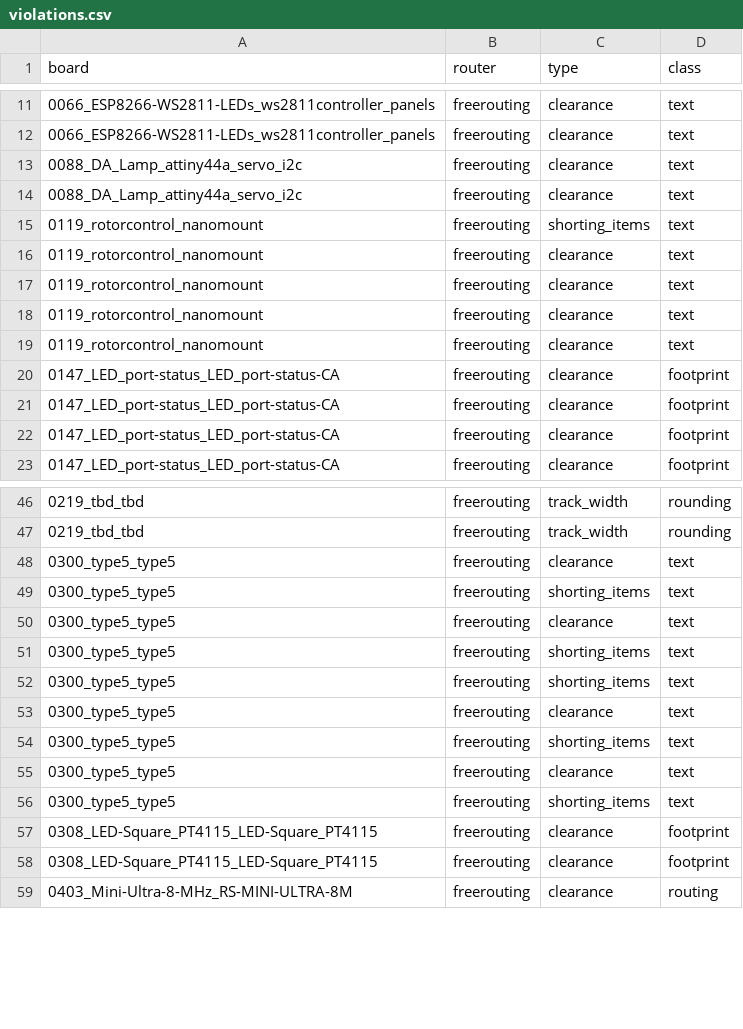
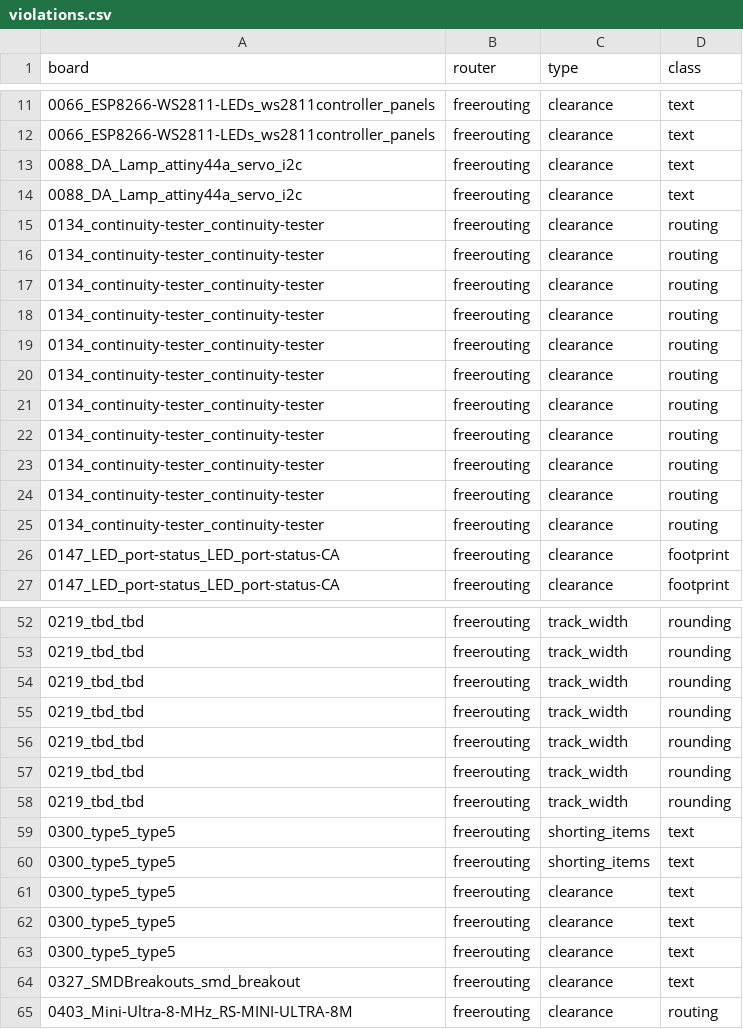
Before and after one commit to TheWingTheWong/copperline, a CSV file: bench/results/violations.csv, drawn as a sheet; only a part is shown, gaps mark what is left out; the diff covers the shown part only.

```diff
--- a/bench/results/violations.csv
+++ b/bench/results/violations.csv
@@ -14,9 +14,13 @@ board,router,type,class
 0088_DA_Lamp_attiny44a_servo_i2c,freerouting,clearance,text
-0119_rotorcontrol_nanomount,freerouting,shorting_items,text
-0119_rotorcontrol_nanomount,freerouting,clearance,text
-0119_rotorcontrol_nanomount,freerouting,clearance,text
-0119_rotorcontrol_nanomount,freerouting,clearance,text
-0119_rotorcontrol_nanomount,freerouting,clearance,text
-0147_LED_port-status_LED_port-status-CA,freerouting,clearance,footprint
-0147_LED_port-status_LED_port-status-CA,freerouting,clearance,footprint
+0134_continuity-tester_continuity-tester,freerouting,clearance,routing
+0134_continuity-tester_continuity-tester,freerouting,clearance,routing
+0134_continuity-tester_continuity-tester,freerouting,clearance,routing
+0134_continuity-tester_continuity-tester,freerouting,clearance,routing
+0134_continuity-tester_continuity-tester,freerouting,clearance,routing
+0134_continuity-tester_continuity-tester,freerouting,clearance,routing
+0134_continuity-tester_continuity-tester,freerouting,clearance,routing
+0134_continuity-tester_continuity-tester,freerouting,clearance,routing
+0134_continuity-tester_continuity-tester,freerouting,clearance,routing
+0134_continuity-tester_continuity-tester,freerouting,clearance,routing
+0134_continuity-tester_continuity-tester,freerouting,clearance,routing
 0147_LED_port-status_LED_port-status-CA,freerouting,clearance,footprint
@@ -47,5 +53,7 @@ board,router,type,class
 0219_tbd_tbd,freerouting,track_width,rounding
-0300_type5_type5,freerouting,clearance,text
-0300_type5_type5,freerouting,shorting_items,text
-0300_type5_type5,freerouting,clearance,text
+0219_tbd_tbd,freerouting,track_width,rounding
+0219_tbd_tbd,freerouting,track_width,rounding
+0219_tbd_tbd,freerouting,track_width,rounding
+0219_tbd_tbd,freerouting,track_width,rounding
+0219_tbd_tbd,freerouting,track_width,rounding
 0300_type5_type5,freerouting,shorting_items,text
@@ -53,7 +61,5 @@ board,router,type,class
 0300_type5_type5,freerouting,clearance,text
-0300_type5_type5,freerouting,shorting_items,text
 0300_type5_type5,freerouting,clearance,text
-0300_type5_type5,freerouting,shorting_items,text
-0308_LED-Square_PT4115_LED-Square_PT4115,freerouting,clearance,footprint
-0308_LED-Square_PT4115_LED-Square_PT4115,freerouting,clearance,footprint
+0300_type5_type5,freerouting,clearance,text
+0327_SMDBreakouts_smd_breakout,freerouting,clearance,text
 0403_Mini-Ultra-8-MHz_RS-MINI-ULTRA-8M,freerouting,clearance,routing
```
Also changed, not shown: 2 added rows elsewhere in this file, bench/results/sealed-b-freerouting-idle.csv, 8 other files.
